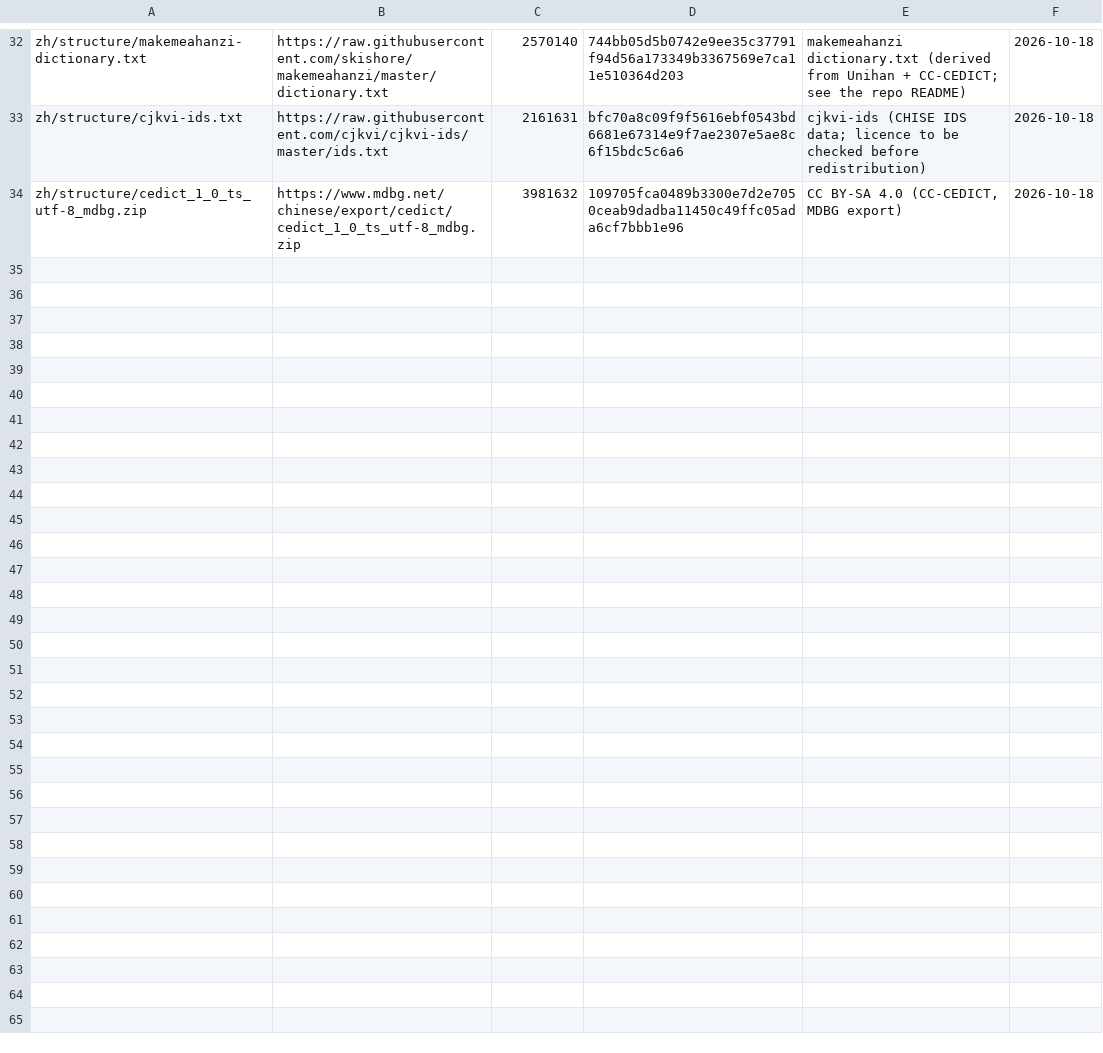
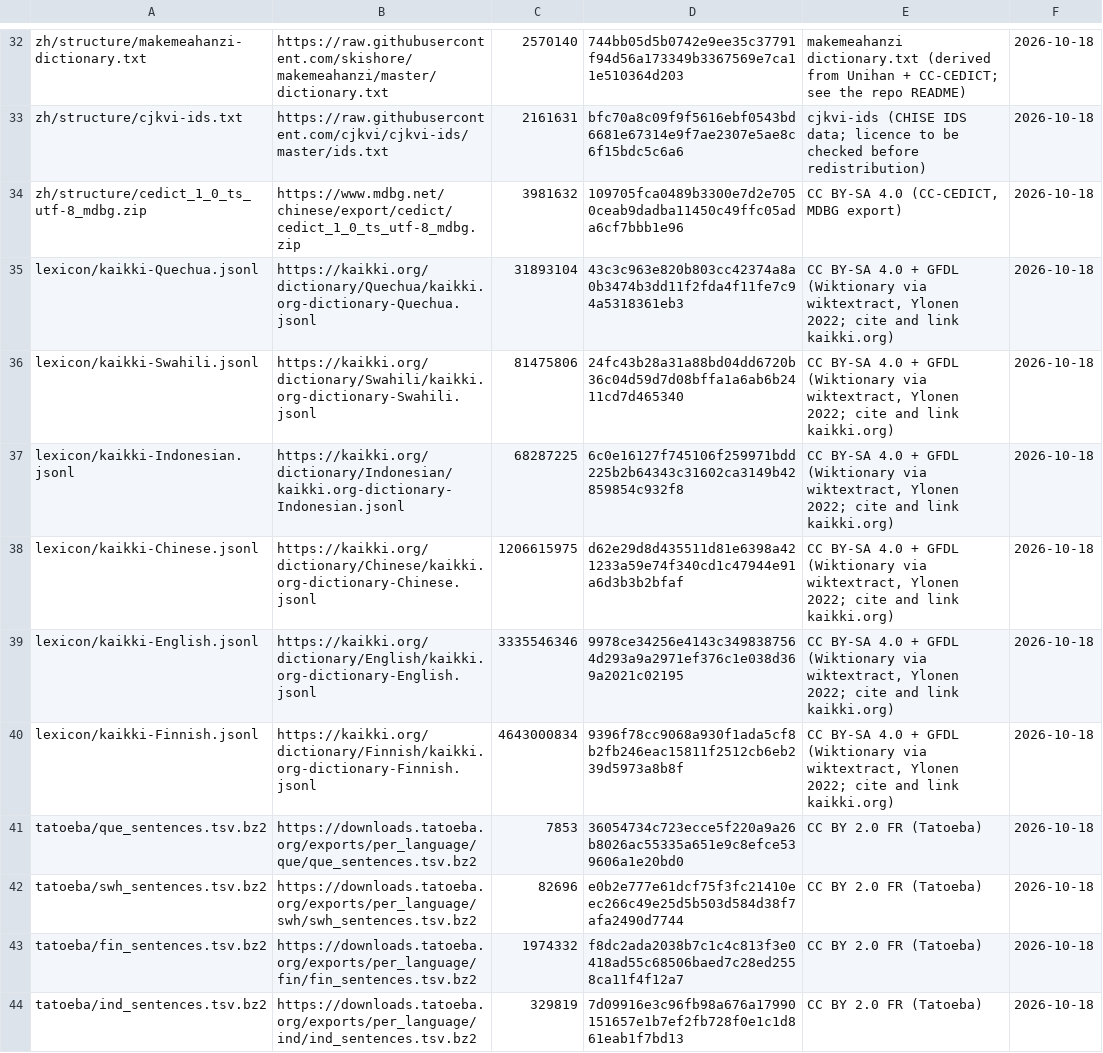
Before and after one commit to michaelrendier/VAPMIP, a TSV file: SemPriCon/corpora/MANIFEST.tsv, drawn as a sheet; only a part is shown, gaps mark what is left out; the diff covers the shown part only.

```diff
--- a/SemPriCon/corpora/MANIFEST.tsv
+++ b/SemPriCon/corpora/MANIFEST.tsv
@@ -34 +34,11 @@ zh/structure/cjkvi-ids.txt	https://raw.githubusercontent.com/cjkvi/cjkvi-ids/mas
 zh/structure/cedict_1_0_ts_utf-8_mdbg.zip	https://www.mdbg.net/chinese/export/cedict/cedict_1_0_ts_utf-8_mdbg.zip	3981632	109705fca0489b3300e7d2e7050ceab9dadba11450c49ffc05ada6cf7bbb1e96	CC BY-SA 4.0 (CC-CEDICT, MDBG export)	2026-10-18
+lexicon/kaikki-Quechua.jsonl	https://kaikki.org/dictionary/Quechua/kaikki.org-dictionary-Quechua.jsonl	31893104	43c3c963e820b803cc42374a8a0b3474b3dd11f2fda4f11fe7c94a5318361eb3	CC BY-SA 4.0 + GFDL (Wiktionary via wiktextract, Ylonen 2022; cite and link kaikki.org)	2026-10-18
+lexicon/kaikki-Swahili.jsonl	https://kaikki.org/dictionary/Swahili/kaikki.org-dictionary-Swahili.jsonl	81475806	24fc43b28a31a88bd04dd6720b36c04d59d7d08bffa1a6ab6b2411cd7d465340	CC BY-SA 4.0 + GFDL (Wiktionary via wiktextract, Ylonen 2022; cite and link kaikki.org)	2026-10-18
+lexicon/kaikki-Indonesian.jsonl	https://kaikki.org/dictionary/Indonesian/kaikki.org-dictionary-Indonesian.jsonl	68287225	6c0e16127f745106f259971bdd225b2b64343c31602ca3149b42859854c932f8	CC BY-SA 4.0 + GFDL (Wiktionary via wiktextract, Ylonen 2022; cite and link kaikki.org)	2026-10-18
+lexicon/kaikki-Chinese.jsonl	https://kaikki.org/dictionary/Chinese/kaikki.org-dictionary-Chinese.jsonl	1206615975	d62e29d8d435511d81e6398a421233a59e74f340cd1c47944e91a6d3b3b2bfaf	CC BY-SA 4.0 + GFDL (Wiktionary via wiktextract, Ylonen 2022; cite and link kaikki.org)	2026-10-18
+lexicon/kaikki-English.jsonl	https://kaikki.org/dictionary/English/kaikki.org-dictionary-English.jsonl	3335546346	9978ce34256e4143c3498387564d293a9a2971ef376c1e038d369a2021c02195	CC BY-SA 4.0 + GFDL (Wiktionary via wiktextract, Ylonen 2022; cite and link kaikki.org)	2026-10-18
+lexicon/kaikki-Finnish.jsonl	https://kaikki.org/dictionary/Finnish/kaikki.org-dictionary-Finnish.jsonl	4643000834	9396f78cc9068a930f1ada5cf8b2fb246eac15811f2512cb6eb239d5973a8b8f	CC BY-SA 4.0 + GFDL (Wiktionary via wiktextract, Ylonen 2022; cite and link kaikki.org)	2026-10-18
+tatoeba/que_sentences.tsv.bz2	https://downloads.tatoeba.org/exports/per_language/que/que_sentences.tsv.bz2	7853	36054734c723ecce5f220a9a26b8026ac55335a651e9c8efce539606a1e20bd0	CC BY 2.0 FR (Tatoeba)	2026-10-18
+tatoeba/swh_sentences.tsv.bz2	https://downloads.tatoeba.org/exports/per_language/swh/swh_sentences.tsv.bz2	82696	e0b2e777e61dcf75f3fc21410eec266c49e25d5b503d584d38f7afa2490d7744	CC BY 2.0 FR (Tatoeba)	2026-10-18
+tatoeba/fin_sentences.tsv.bz2	https://downloads.tatoeba.org/exports/per_language/fin/fin_sentences.tsv.bz2	1974332	f8dc2ada2038b7c1c4c813f3e0418ad55c68506baed7c28ed2558ca11f4f12a7	CC BY 2.0 FR (Tatoeba)	2026-10-18
+tatoeba/ind_sentences.tsv.bz2	https://downloads.tatoeba.org/exports/per_language/ind/ind_sentences.tsv.bz2	329819	7d09916e3c96fb98a676a17990151657e1b7ef2fb728f0e1c1d861eab1f7bd13	CC BY 2.0 FR (Tatoeba)	2026-10-18
```
Also changed, not shown: 9 added rows elsewhere in this file.
